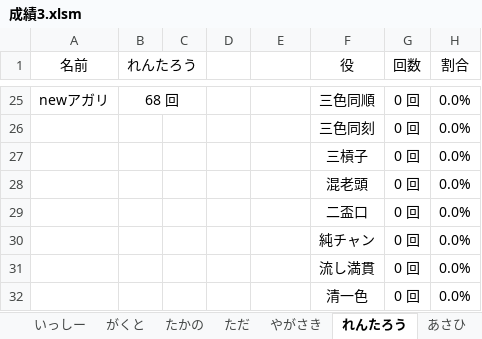
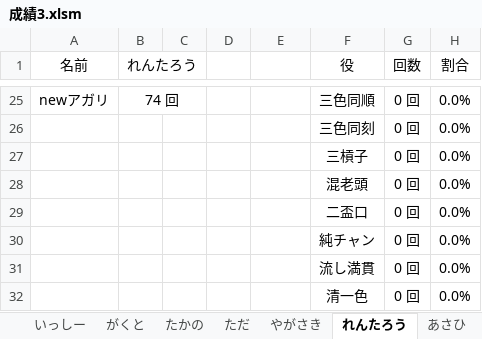
Before and after one commit to daicho/mahjong, an Excel workbook: 三人麻雀/成績3.xlsm, sheet れんたろう, drawn as a sheet; only a part is shown, gaps mark what is left out; values as stored, in another font and other column widths than the file's, no borders; charts and pictures not drawn; the diff covers the shown part only; the diff names each change by its address in the sheet, - before the commit and + after, or states it on an @@ line.

```diff
--- a/三人麻雀/成績3.xlsm (sheet れんたろう)
+++ b/三人麻雀/成績3.xlsm (sheet れんたろう)
-B25 (れんたろう): 68 回
+B25 (れんたろう): 74 回
```
Also changed, not shown: 98 edited cells elsewhere in this sheet, sheet だいち, sheet りくと, sheet ランキング, sheet 役, formulas that keep their value, charts or pictures, 三人麻雀/点数3.xlsm, 30 other files.
